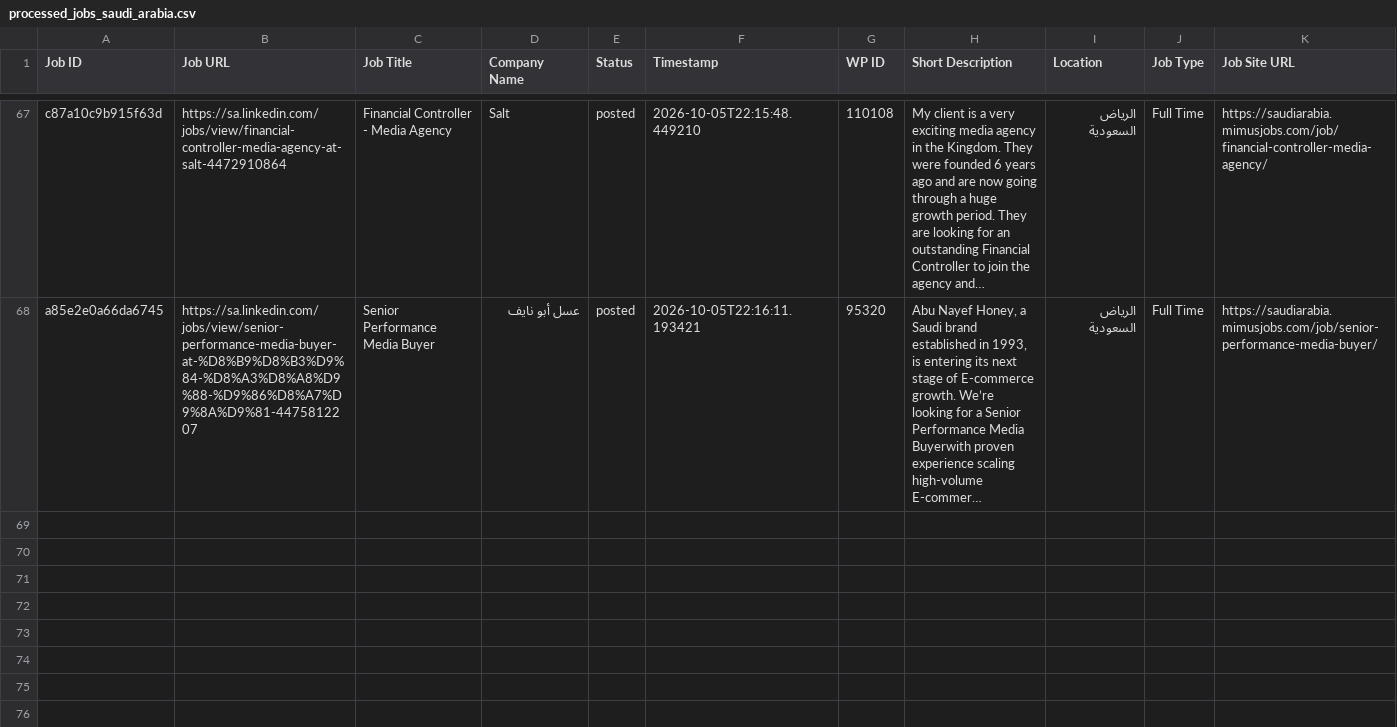
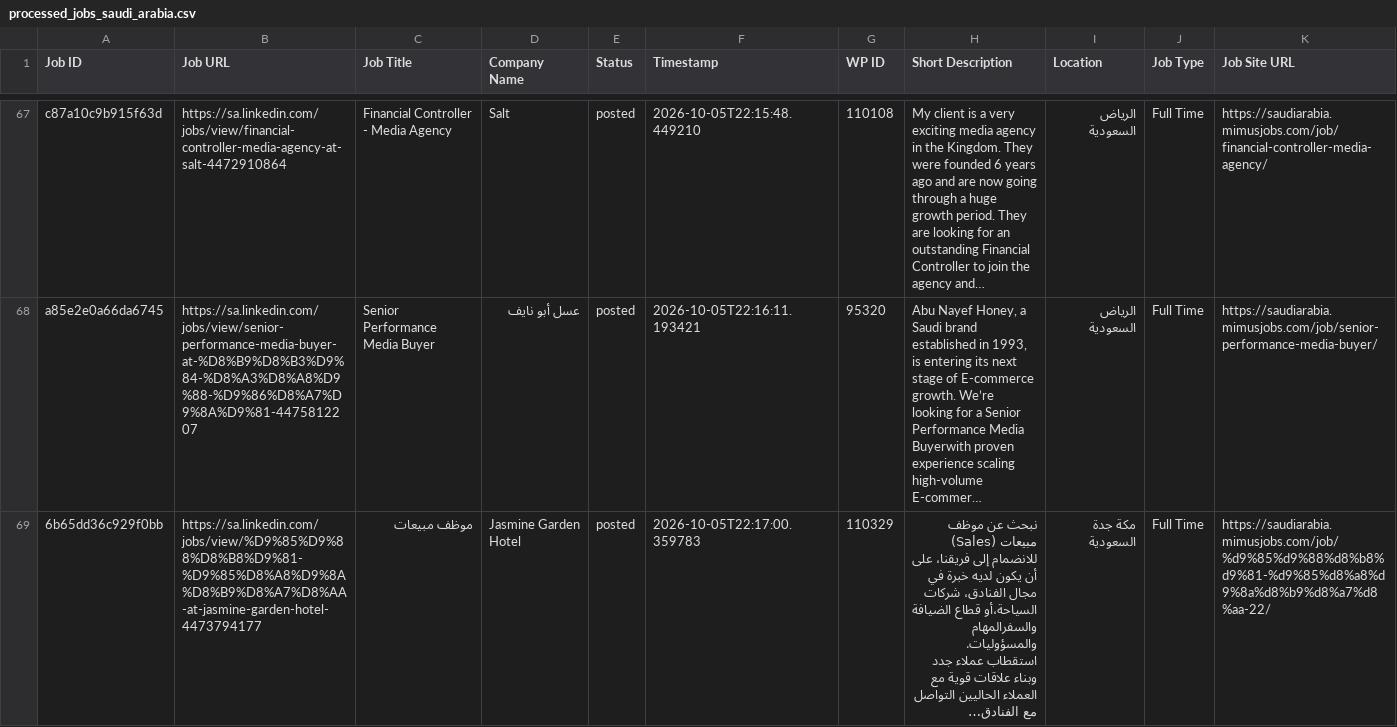
Before and after one commit to projectfetcher/salinkedin, a CSV file: processed_jobs_saudi_arabia.csv, drawn as a sheet; only a part is shown, gaps mark what is left out; long unchanged cells end in …; the diff names each change by its address in the sheet, - before the commit and + after, or states it on an @@ line.

```diff
--- a/processed_jobs_saudi_arabia.csv
+++ b/processed_jobs_saudi_arabia.csv
+row 69: 6b65dd36c929f0bb | https://sa.linkedin.com/jobs/view/%D9%85%D9%88%D8%B8%D9%81-%D9%85%D8%A8%D9%8A%D8%B9%D8%A7%D8%AA-at-jasmine-garden-hotel-4473794177 | موظف مبيعات | Jasmine Garden Hotel | posted | 2026-10-05T22:17:00.359783 | 110329 | نبحث عن موظف مبيعات (Sales) للانضمام إلى فريقنا، على أن يكون لديه خبرة في مجال الفنادق، شركات السياحة،أو قطاع الضيافة والسفرالمهام والمسؤوليات. استقطاب عملاء جدد وبناء علاقات قوية مع العملاء الحاليين التواصل مع الفنادق… | مكة جدة السعودية | Full Time | https://saudiarabia.mimusjobs.com/job/%d9%85%d9%88%d8%b8%d9%81-%d9%85%d8%a8%d9%8a%d8%b9%d8%a7%d8%aa-22/
```
